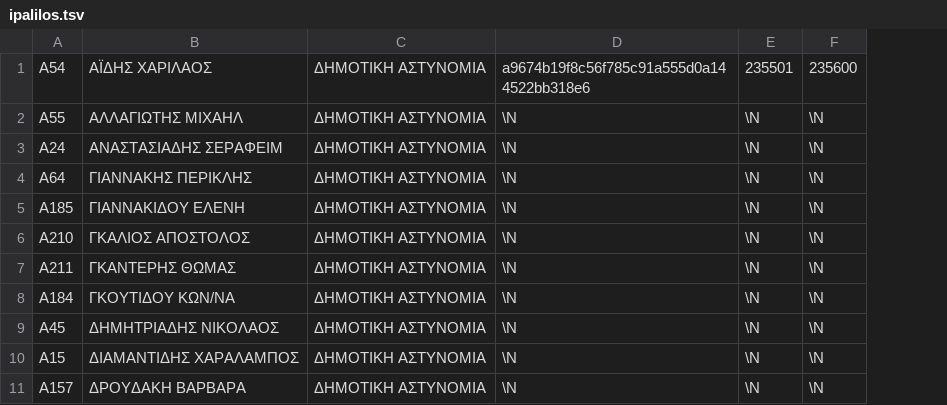
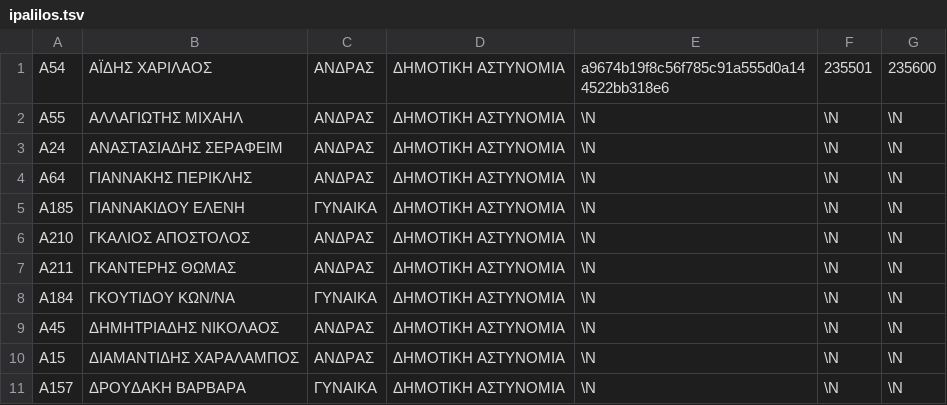
Before and after one commit to panos1962/cht, a TSV file: lacol/database/dimas/ipalilos.tsv, drawn as a sheet; only a part is shown; the diff names each change by its address in the sheet, - before the commit and + after, or states it on an @@ line.

```diff
--- a/lacol/database/dimas/ipalilos.tsv
+++ b/lacol/database/dimas/ipalilos.tsv
+column C, rows 1-11: ΑΝΔΡΑΣ | ΑΝΔΡΑΣ | ΑΝΔΡΑΣ | ΑΝΔΡΑΣ | ΓΥΝΑΙΚΑ | ΑΝΔΡΑΣ | ΑΝΔΡΑΣ | ΓΥΝΑΙΚΑ | ΑΝΔΡΑΣ | ΑΝΔΡΑΣ | ΓΥΝΑΙΚΑ
```
Also changed, not shown: 1 other file.
